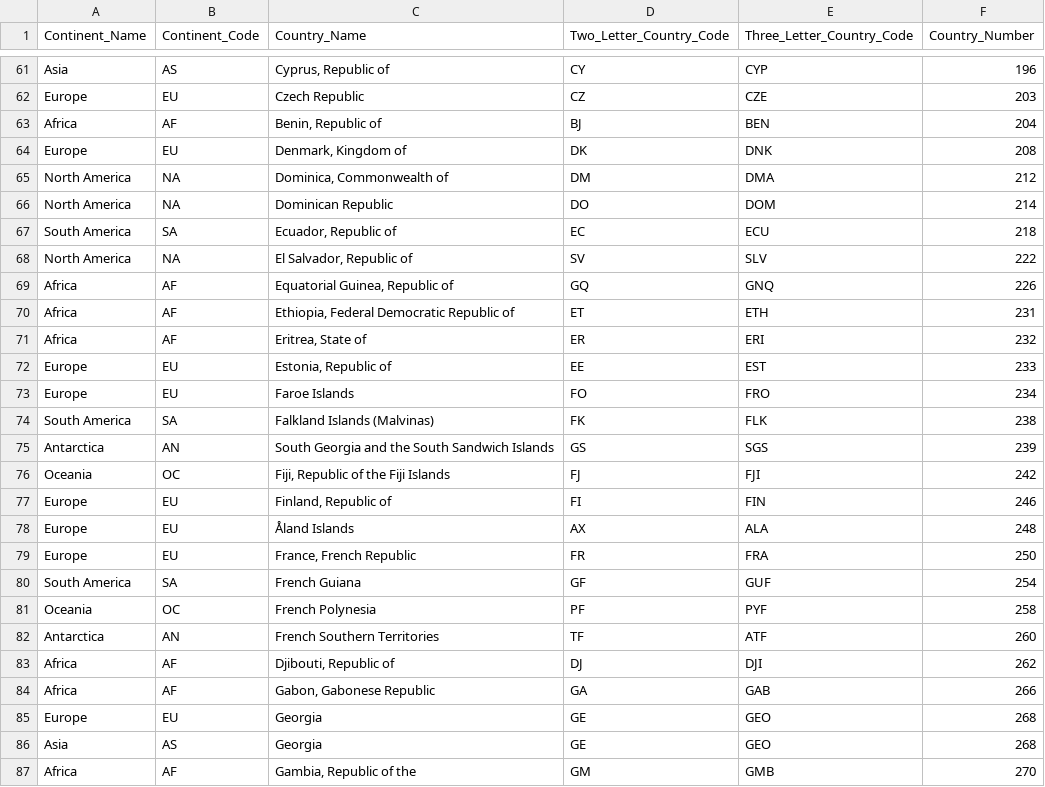
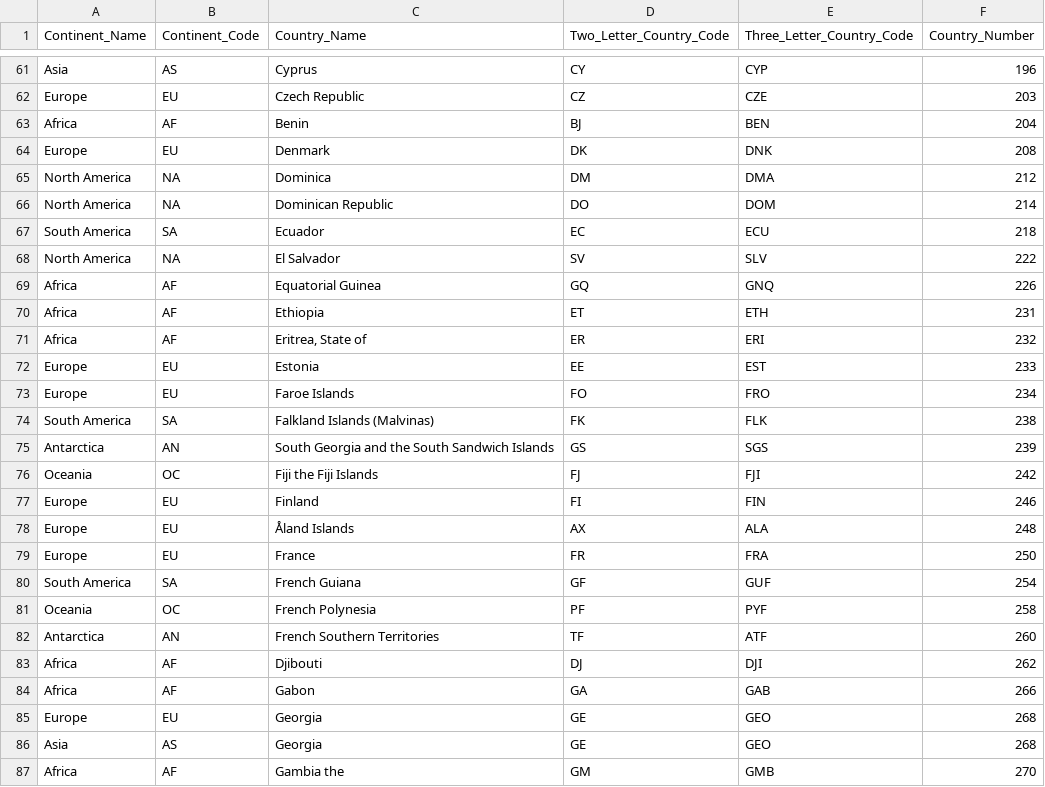
Before and after one commit to adityatripathiiit/temporary, a CSV file: continent.csv, drawn as a sheet; only a part is shown, gaps mark what is left out; the diff covers the shown part only; the diff names each change by its address in the sheet, - before the commit and + after, or states it on an @@ line.

```diff
--- a/continent.csv
+++ b/continent.csv
-C61 (Country_Name): Cyprus, Republic of
+C61 (Country_Name): Cyprus
-C63 (Country_Name): Benin, Republic of
+C63 (Country_Name): Benin
-C64 (Country_Name): Denmark, Kingdom of
+C64 (Country_Name): Denmark
-C65 (Country_Name): Dominica, Commonwealth of
+C65 (Country_Name): Dominica
-C67 (Country_Name): Ecuador, Republic of
+C67 (Country_Name): Ecuador
-C68 (Country_Name): El Salvador, Republic of
+C68 (Country_Name): El Salvador
-C69 (Country_Name): Equatorial Guinea, Republic of
+C69 (Country_Name): Equatorial Guinea
-C70 (Country_Name): Ethiopia, Federal Democratic Republic of
+C70 (Country_Name): Ethiopia
-C72 (Country_Name): Estonia, Republic of
+C72 (Country_Name): Estonia
-C76 (Country_Name): Fiji, Republic of the Fiji Islands
+C76 (Country_Name): Fiji the Fiji Islands
-C77 (Country_Name): Finland, Republic of
+C77 (Country_Name): Finland
-C79 (Country_Name): France, French Republic
+C79 (Country_Name): France
-C83 (Country_Name): Djibouti, Republic of
+C83 (Country_Name): Djibouti
-C84 (Country_Name): Gabon, Gabonese Republic
+C84 (Country_Name): Gabon
-C87 (Country_Name): Gambia, Republic of the
+C87 (Country_Name): Gambia the
```
Also changed, not shown: 118 edited cells elsewhere in this file.
